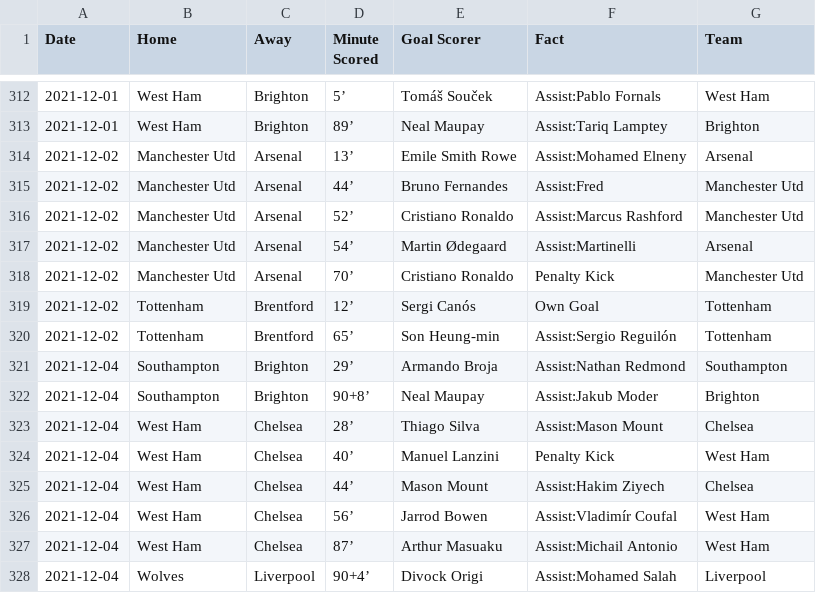
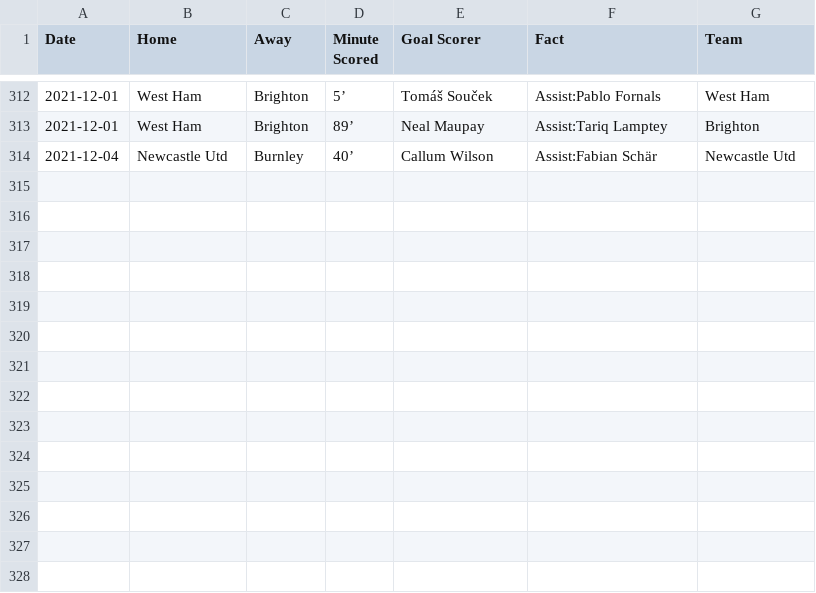
Before and after one commit to marvel308/marvel308.github.io, a CSV file: critical_data.csv, drawn as a sheet; only a part is shown, gaps mark what is left out.

```diff
--- a/critical_data.csv
+++ b/critical_data.csv
@@ -313,16 +313,2 @@ Date,Home,Away,Minute Scored,Goal Scorer,Fact,Team
 2021-12-01,West Ham,Brighton,89’,Neal Maupay,Assist:Tariq Lamptey,Brighton
-2021-12-02,Manchester Utd,Arsenal,13’,Emile Smith Rowe,Assist:Mohamed Elneny,Arsenal
-2021-12-02,Manchester Utd,Arsenal,44’,Bruno Fernandes,Assist:Fred,Manchester Utd
-2021-12-02,Manchester Utd,Arsenal,52’,Cristiano Ronaldo,Assist:Marcus Rashford,Manchester Utd
-2021-12-02,Manchester Utd,Arsenal,54’,Martin Ødegaard,Assist:Martinelli,Arsenal
-2021-12-02,Manchester Utd,Arsenal,70’,Cristiano Ronaldo,Penalty Kick,Manchester Utd
-2021-12-02,Tottenham,Brentford,12’,Sergi Canós,Own Goal,Tottenham
-2021-12-02,Tottenham,Brentford,65’,Son Heung-min,Assist:Sergio Reguilón,Tottenham
-2021-12-04,Southampton,Brighton,29’,Armando Broja,Assist:Nathan Redmond,Southampton
-2021-12-04,Southampton,Brighton,90+8’,Neal Maupay,Assist:Jakub Moder,Brighton
-2021-12-04,West Ham,Chelsea,28’,Thiago Silva,Assist:Mason Mount,Chelsea
-2021-12-04,West Ham,Chelsea,40’,Manuel Lanzini,Penalty Kick,West Ham
-2021-12-04,West Ham,Chelsea,44’,Mason Mount,Assist:Hakim Ziyech,Chelsea
-2021-12-04,West Ham,Chelsea,56’,Jarrod Bowen,Assist:Vladimír Coufal,West Ham
-2021-12-04,West Ham,Chelsea,87’,Arthur Masuaku,Assist:Michail Antonio,West Ham
-2021-12-04,Wolves,Liverpool,90+4’,Divock Origi,Assist:Mohamed Salah,Liverpool
+2021-12-04,Newcastle Utd,Burnley,40’,Callum Wilson,Assist:Fabian Schär,Newcastle Utd
```
Also changed, not shown: data.csv.
